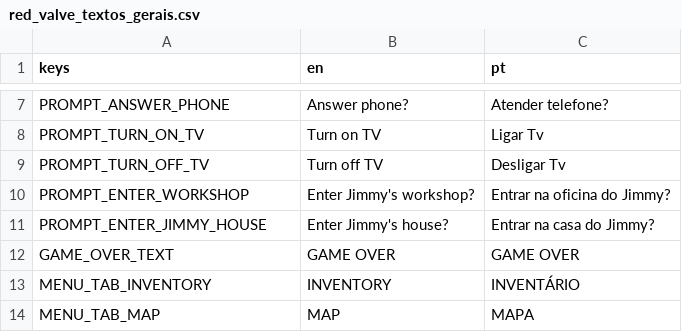
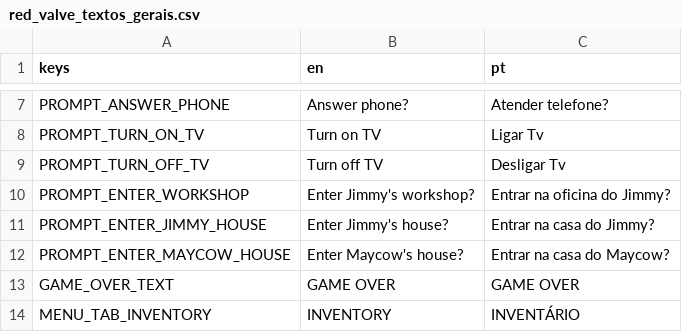
Before and after one commit to hileydson/Red-Valve, a CSV file: red-valve/assets/textos/red_valve_textos_gerais.csv, drawn as a sheet; only a part is shown, gaps mark what is left out; the shorter side is filled out with more unchanged rows; the diff names each change by its address in the sheet, - before the commit and + after, or states it on an @@ line.

```diff
--- a/red-valve/assets/textos/red_valve_textos_gerais.csv
+++ b/red-valve/assets/textos/red_valve_textos_gerais.csv
+row 12: PROMPT_ENTER_MAYCOW_HOUSE | Enter Maycow's house? | Entrar na casa do Maycow?
```
Also changed, not shown: 14 other files.
